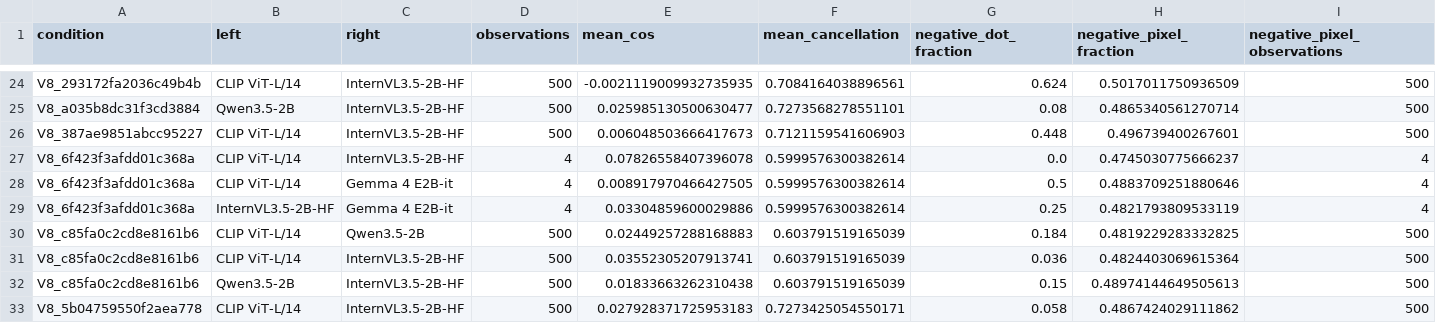
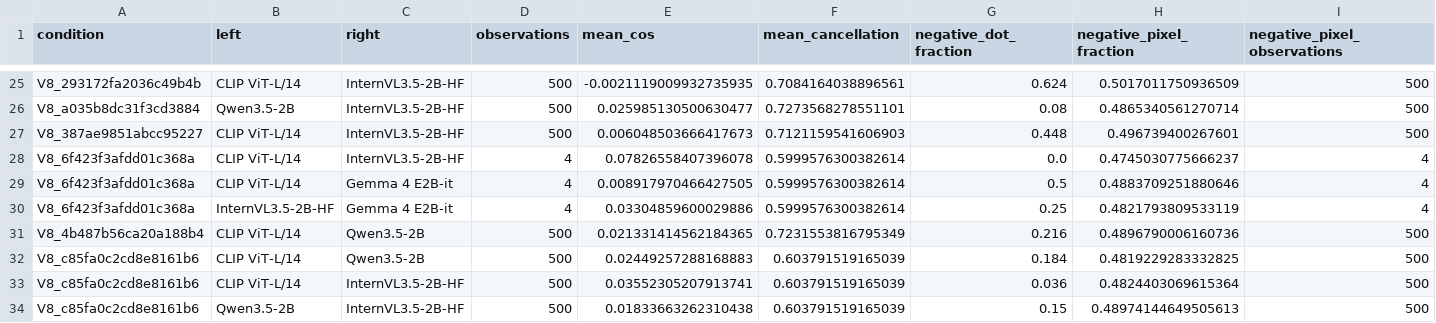
Before and after one commit to pe0-p1e/exper-tran, a CSV file: experiments/2026-10-a100-precommercial-v7-targeted-50/reports/v8_stage12_joint24h/gradient_compatibility_aggregate.csv, drawn as a sheet; only a part is shown, gaps mark what is left out; the shorter side is filled out with more unchanged rows; the diff covers the shown part only.

```diff
--- a/experiments/2026-10-a100-precommercial-v7-targeted-50/reports/v8_stage12_joint24h/gradient_compatibility_aggregate.csv
+++ b/experiments/2026-10-a100-precommercial-v7-targeted-50/reports/v8_stage12_joint24h/gradient_compatibility_aggregate.csv
@@ -29,2 +30,3 @@ V8_6f423f3afdd01c368a,CLIP ViT-L/14,Gemma 4 E2B-it,4,0.008917970466427505,0.5999
 V8_6f423f3afdd01c368a,InternVL3.5-2B-HF,Gemma 4 E2B-it,4,0.03304859600029886,0.5999576300382614,0.25,0.4821793809533119,4
+V8_4b487b56ca20a188b4,CLIP ViT-L/14,Qwen3.5-2B,500,0.021331414562184365,0.7231553816795349,0.216,0.4896790006160736,500
 V8_c85fa0c2cd8e8161b6,CLIP ViT-L/14,Qwen3.5-2B,500,0.02449257288168883,0.603791519165039,0.184,0.4819229283332825,500
```
Also changed, not shown: 10 added rows and 6 edited cells elsewhere in this file, experiments/2026-10-a100-precommercial-v7-targeted-50/reports/v8_stage12_joint24h/reports/conditions.csv, experiments/2026-10-a100-precommercial-v7-targeted-50/reports/v8_stage12_joint24h/reports/directions.csv, 30 other files.
